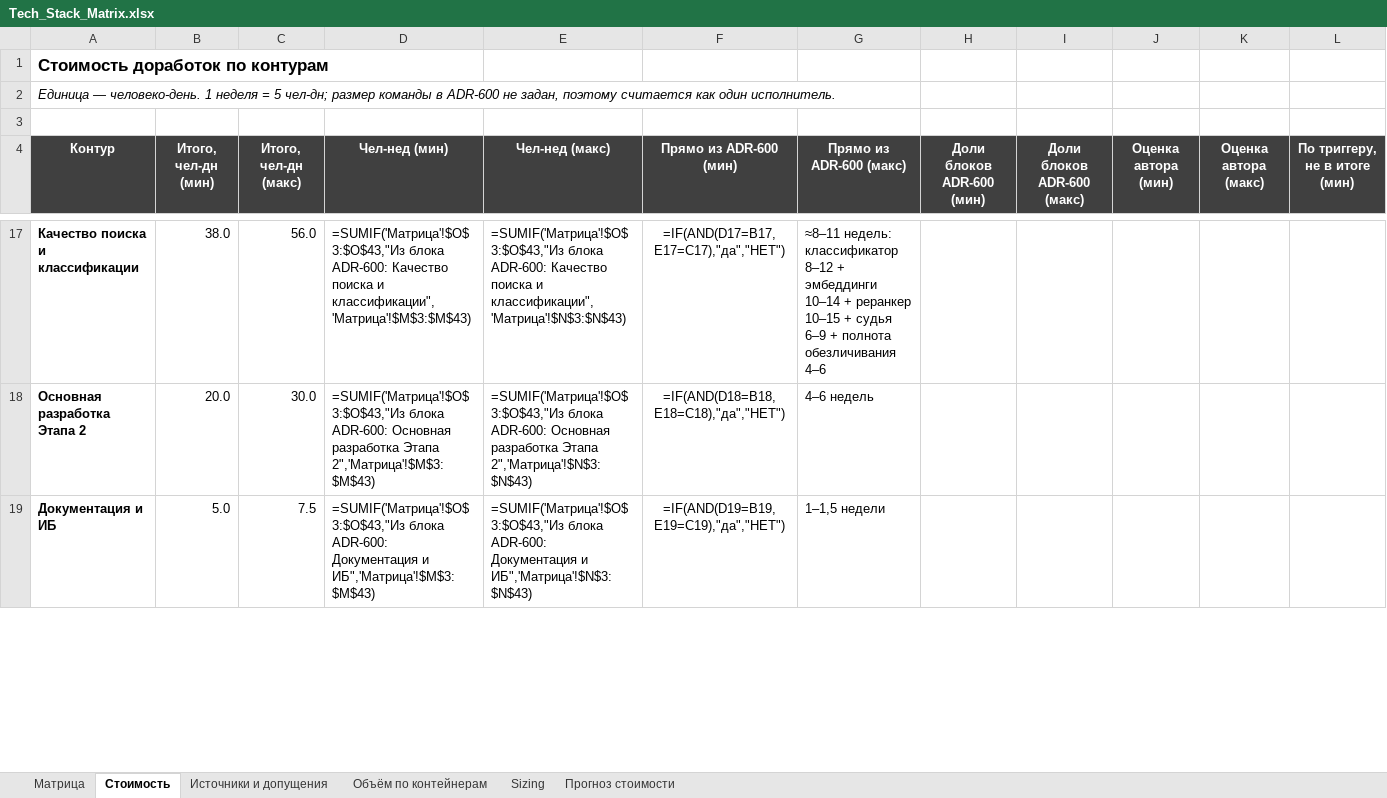
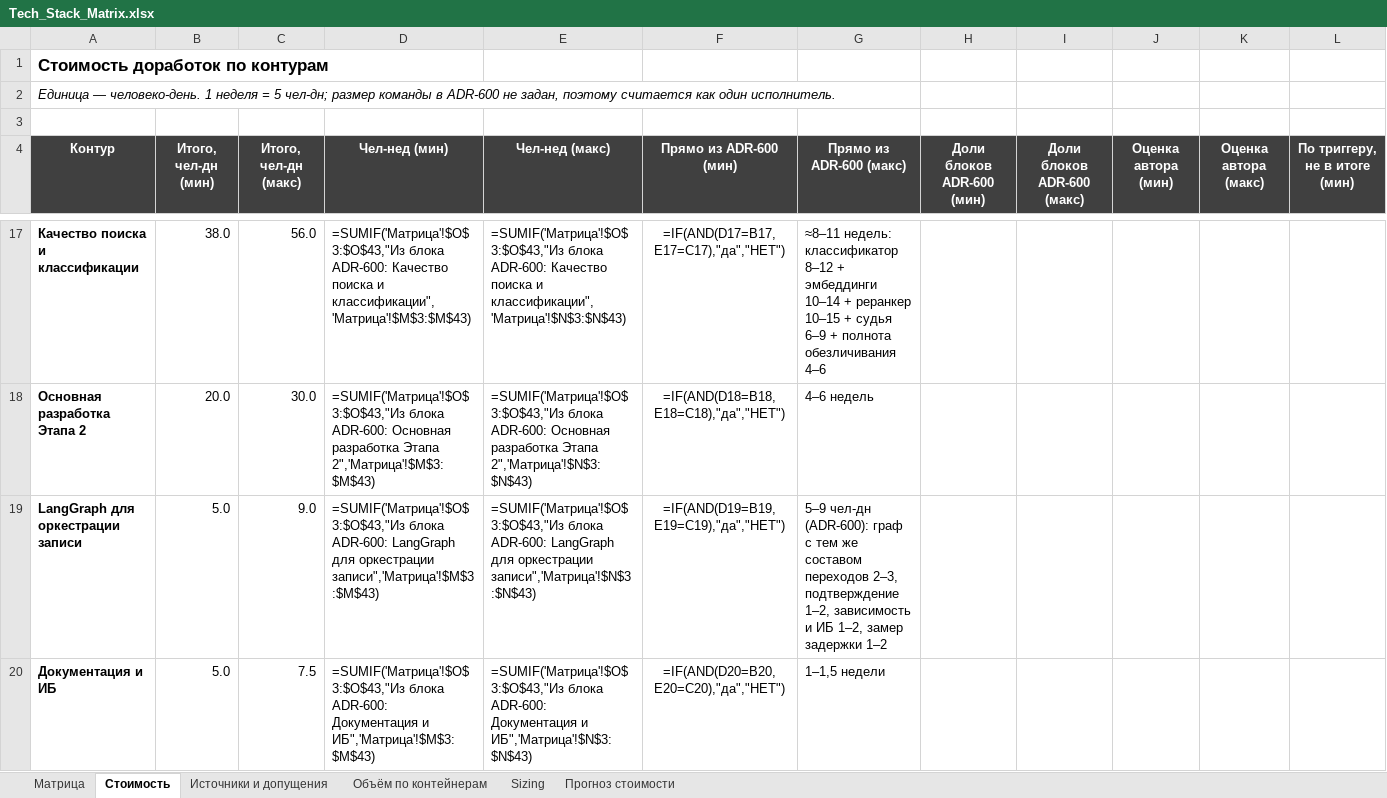
Before and after one commit to barinoff1989/vodokanal-assistant, an Excel workbook: AI_docs/Tech_Stack_Matrix.xlsx, sheet Стоимость, drawn as a sheet; only a part is shown, gaps mark what is left out; values as stored, in another font and other column widths than the file's, no borders; formulas without a stored value are shown as written; addresses are those after the commit; rows hold the shown columns only; the diff covers the shown part only; the diff names each change by its address in the sheet, - before the commit and + after, or states it on an @@ line.

```diff
--- a/AI_docs/Tech_Stack_Matrix.xlsx (sheet Стоимость)
+++ b/AI_docs/Tech_Stack_Matrix.xlsx (sheet Стоимость)
+row 19: LangGraph для оркестрации записи | 5.0 | 9.0 | =SUMIF('Матрица'!$O$3:$O$43,"Из блока ADR-600: LangGraph для оркестрации записи",'Матрица'!$M$3:$M$43) | =SUMIF('Матрица'!$O$3:$O$43,"Из блока ADR-600: LangGraph для оркестрации записи",'Матрица'!$N$3:$N$43) | =IF(AND(D19=B19,E19=C19),"да","НЕТ") | 5–9 чел-дн (ADR-600): граф с тем же составом переходов 2–3, подтверждение 1–2, зависимость и ИБ 1–2, замер задержки 1–2
-F20 (Прямо из ADR-600 (мин)): =IF(AND(D19=B19,E19=C19),"да","НЕТ")
+F20 (Прямо из ADR-600 (мин)): =IF(AND(D20=B20,E20=C20),"да","НЕТ")
```
Also changed, not shown: 9 edited cells elsewhere in this sheet, sheet Матрица, sheet Sizing, sheet Источники и допущения, 7 other files.
